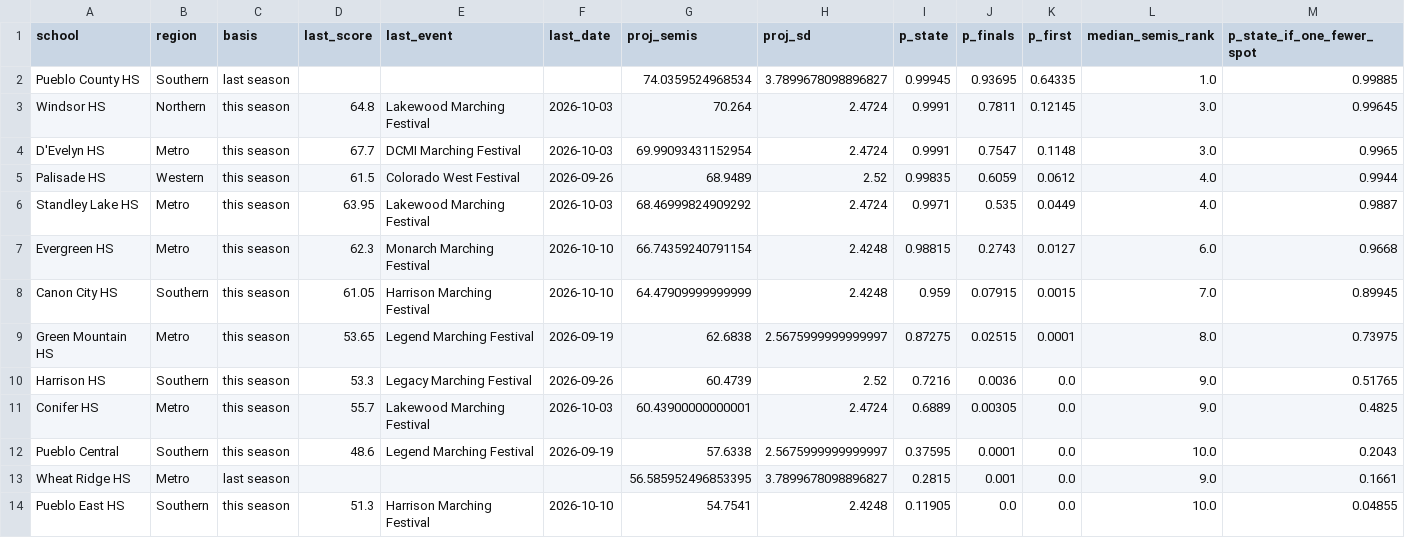
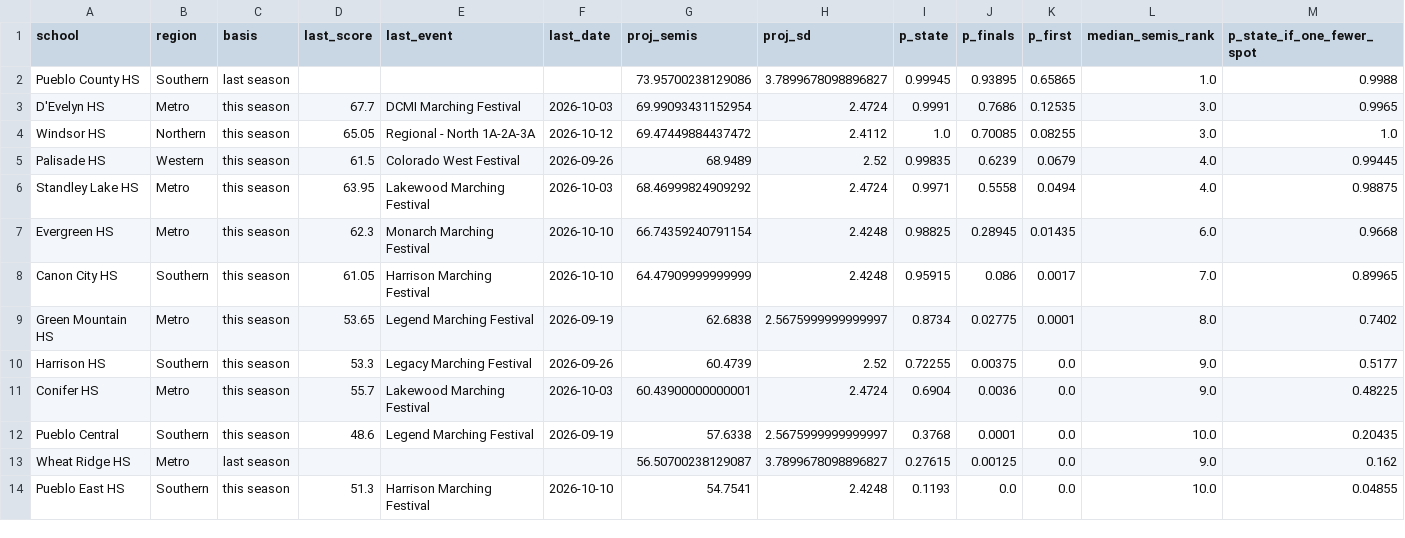
Before and after one commit to JoeDaddy7105/cba-3a-scores, a CSV file: data/projections.csv, drawn as a sheet.

```diff
--- a/data/projections.csv
+++ b/data/projections.csv
@@ -1,14 +1,14 @@
 school,region,basis,last_score,last_event,last_date,proj_semis,proj_sd,p_state,p_finals,p_first,median_semis_rank,p_state_if_one_fewer_spot
-Pueblo County HS,Southern,last season,,,,74.0359524968534,3.7899678098896827,0.99945,0.93695,0.64335,1.0,0.99885
-Windsor HS,Northern,this season,64.8,Lakewood Marching Festival,2026-10-03,70.264,2.4724,0.9991,0.7811,0.12145,3.0,0.99645
-D'Evelyn HS,Metro,this season,67.7,DCMI Marching Festival,2026-10-03,69.99093431152954,2.4724,0.9991,0.7547,0.1148,3.0,0.9965
-Palisade HS,Western,this season,61.5,Colorado West Festival,2026-09-26,68.9489,2.52,0.99835,0.6059,0.0612,4.0,0.9944
-Standley Lake HS,Metro,this season,63.95,Lakewood Marching Festival,2026-10-03,68.46999824909292,2.4724,0.9971,0.535,0.0449,4.0,0.9887
-Evergreen HS,Metro,this season,62.3,Monarch Marching Festival,2026-10-10,66.74359240791154,2.4248,0.98815,0.2743,0.0127,6.0,0.9668
-Canon City HS,Southern,this season,61.05,Harrison Marching Festival,2026-10-10,64.47909999999999,2.4248,0.959,0.07915,0.0015,7.0,0.89945
-Green Mountain HS,Metro,this season,53.65,Legend Marching Festival,2026-09-19,62.6838,2.5675999999999997,0.87275,0.02515,0.0001,8.0,0.73975
-Harrison HS,Southern,this season,53.3,Legacy Marching Festival,2026-09-26,60.4739,2.52,0.7216,0.0036,0.0,9.0,0.51765
-Conifer HS,Metro,this season,55.7,Lakewood Marching Festival,2026-10-03,60.43900000000001,2.4724,0.6889,0.00305,0.0,9.0,0.4825
-Pueblo Central,Southern,this season,48.6,Legend Marching Festival,2026-09-19,57.6338,2.5675999999999997,0.37595,0.0001,0.0,10.0,0.2043
-Wheat Ridge HS,Metro,last season,,,,56.585952496853395,3.7899678098896827,0.2815,0.001,0.0,9.0,0.1661
-Pueblo East HS,Southern,this season,51.3,Harrison Marching Festival,2026-10-10,54.7541,2.4248,0.11905,0.0,0.0,10.0,0.04855
+Pueblo County HS,Southern,last season,,,,73.95700238129086,3.7899678098896827,0.99945,0.93895,0.65865,1.0,0.9988
+D'Evelyn HS,Metro,this season,67.7,DCMI Marching Festival,2026-10-03,69.99093431152954,2.4724,0.9991,0.7686,0.12535,3.0,0.9965
+Windsor HS,Northern,this season,65.05,Regional - North 1A-2A-3A,2026-10-12,69.47449884437472,2.4112,1.0,0.70085,0.08255,3.0,1.0
+Palisade HS,Western,this season,61.5,Colorado West Festival,2026-09-26,68.9489,2.52,0.99835,0.6239,0.0679,4.0,0.99445
+Standley Lake HS,Metro,this season,63.95,Lakewood Marching Festival,2026-10-03,68.46999824909292,2.4724,0.9971,0.5558,0.0494,4.0,0.98875
+Evergreen HS,Metro,this season,62.3,Monarch Marching Festival,2026-10-10,66.74359240791154,2.4248,0.98825,0.28945,0.01435,6.0,0.9668
+Canon City HS,Southern,this season,61.05,Harrison Marching Festival,2026-10-10,64.47909999999999,2.4248,0.95915,0.086,0.0017,7.0,0.89965
+Green Mountain HS,Metro,this season,53.65,Legend Marching Festival,2026-09-19,62.6838,2.5675999999999997,0.8734,0.02775,0.0001,8.0,0.7402
+Harrison HS,Southern,this season,53.3,Legacy Marching Festival,2026-09-26,60.4739,2.52,0.72255,0.00375,0.0,9.0,0.5177
+Conifer HS,Metro,this season,55.7,Lakewood Marching Festival,2026-10-03,60.43900000000001,2.4724,0.6904,0.0036,0.0,9.0,0.48225
+Pueblo Central,Southern,this season,48.6,Legend Marching Festival,2026-09-19,57.6338,2.5675999999999997,0.3768,0.0001,0.0,10.0,0.20435
+Wheat Ridge HS,Metro,last season,,,,56.50700238129087,3.7899678098896827,0.27615,0.00125,0.0,9.0,0.162
+Pueblo East HS,Southern,this season,51.3,Harrison Marching Festival,2026-10-10,54.7541,2.4248,0.1193,0.0,0.0,10.0,0.04855
```
Also changed, not shown: data/latest_scores.csv, data/pdf_manifest.csv, 7 other files.
